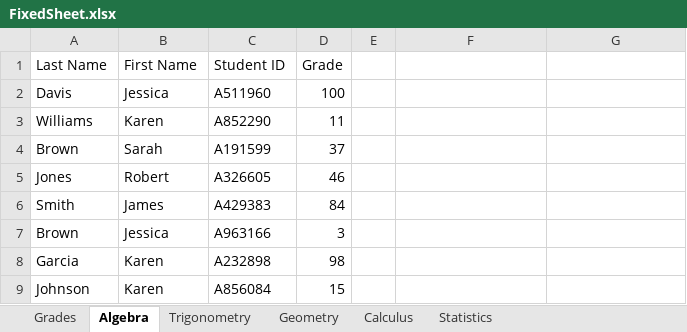
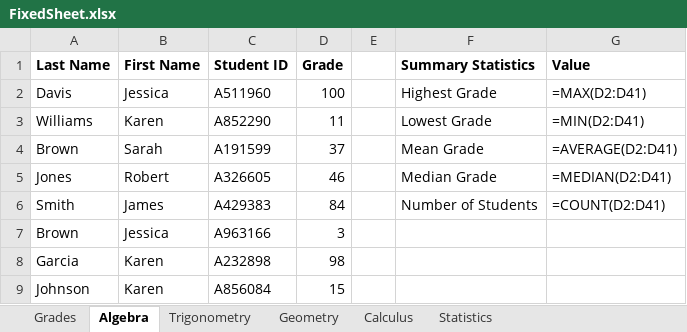
Before and after one commit to pbangelee/P3GroupProject, an Excel workbook: FixedSheet.xlsx, sheet Algebra, drawn as a sheet; only a part is shown; values as stored, in another font and other column widths than the file's, no borders; formulas without a stored value are shown as written; the diff names each change by its address in the sheet, - before the commit and + after, or states it on an @@ line.

```diff
--- a/FixedSheet.xlsx (sheet Algebra)
+++ b/FixedSheet.xlsx (sheet Algebra)
-A1:D1 bold: off
+A1:D1 bold: on
-F1: (empty)
+F1: Summary Statistics
-G1: (empty)
+G1: Value
-F2 (Summary Statistics): (empty)
+F2 (Summary Statistics): Highest Grade
-G2 (Value): (empty)
+G2 (Value): =MAX(D2:D41)
-F3 (Summary Statistics): (empty)
+F3 (Summary Statistics): Lowest Grade
-G3 (Value): (empty)
+G3 (Value): =MIN(D2:D41)
-F4 (Summary Statistics): (empty)
+F4 (Summary Statistics): Mean Grade
-G4 (Value): (empty)
+G4 (Value): =AVERAGE(D2:D41)
-F5 (Summary Statistics): (empty)
+F5 (Summary Statistics): Median Grade
-G5 (Value): (empty)
+G5 (Value): =MEDIAN(D2:D41)
-F6 (Summary Statistics): (empty)
+F6 (Summary Statistics): Number of Students
-G6 (Value): (empty)
+G6 (Value): =COUNT(D2:D41)
```
Also changed, not shown: sheet Grades, sheet Calculus, sheet Geometry, sheet Trigonometry, sheet Statistics, 1 other file.
